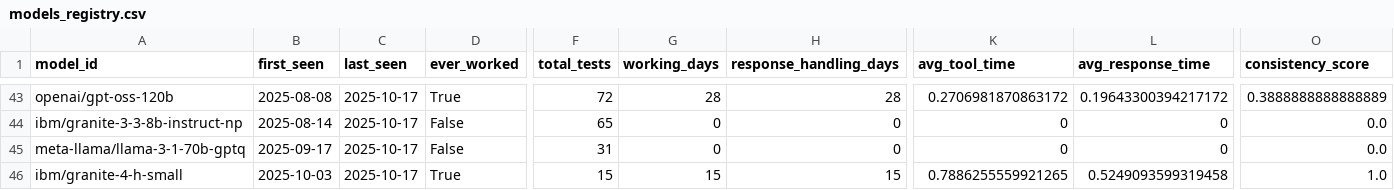
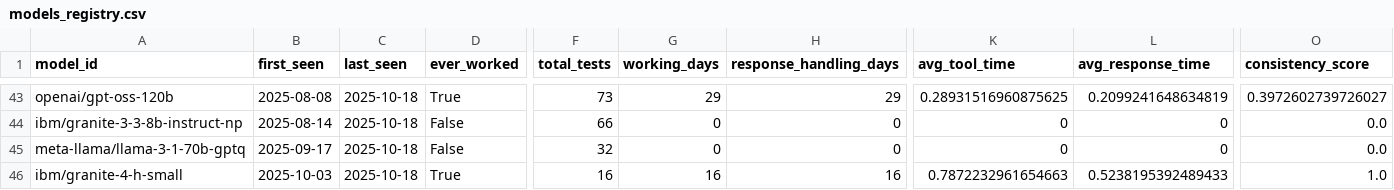
Before and after one commit to daniel-butler-irl/watsonx_model_tool_test, a CSV file: reports/history/models_registry.csv, drawn as a sheet; only a part is shown, gaps mark what is left out; the diff covers the shown part only; the diff names each change by its address in the sheet, - before the commit and + after, or states it on an @@ line.

```diff
--- a/reports/history/models_registry.csv
+++ b/reports/history/models_registry.csv
-C43:C46 (last_seen): 2025-10-17
+C43:C46 (last_seen): 2025-10-18
-F43 (total_tests): 72
+F43 (total_tests): 73
-G43 (working_days): 28
+G43 (working_days): 29
-H43 (response_handling_days): 28
+H43 (response_handling_days): 29
-K43 (avg_tool_time): 0.2706981870863172
+K43 (avg_tool_time): 0.28931516960875625
-L43 (avg_response_time): 0.19643300394217172
+L43 (avg_response_time): 0.2099241648634819
-O43 (consistency_score): 0.3888888888888889
+O43 (consistency_score): 0.3972602739726027
-F44 (total_tests): 65
+F44 (total_tests): 66
-F45 (total_tests): 31
+F45 (total_tests): 32
-F46 (total_tests): 15
+F46 (total_tests): 16
-G46 (working_days): 15
+G46 (working_days): 16
-H46 (response_handling_days): 15
+H46 (response_handling_days): 16
-K46 (avg_tool_time): 0.7886255559921265
+K46 (avg_tool_time): 0.7872232961654663
-L46 (avg_response_time): 0.5249093599319458
+L46 (avg_response_time): 0.5238195392489433
```
Also changed, not shown: 105 edited cells elsewhere in this file, 2 other files.
